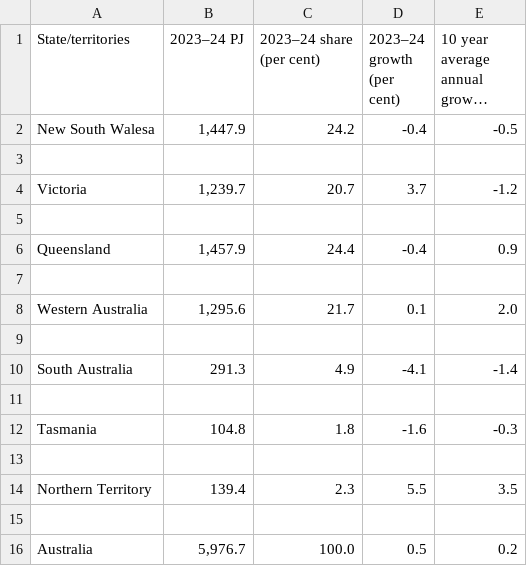
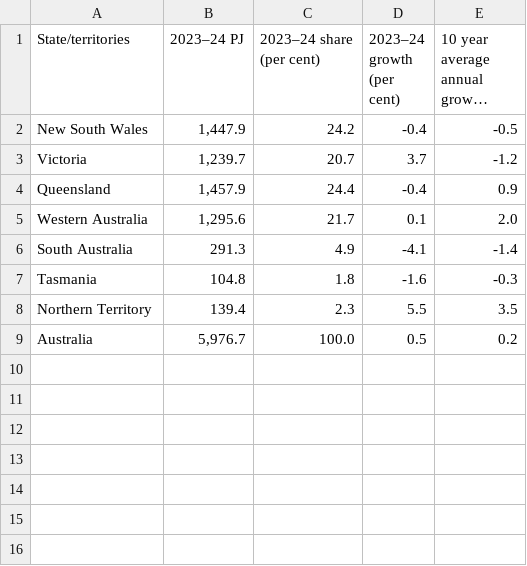
Before and after one commit to luccadfoli/FIT3179, a CSV file: electricity_by_state.csv, drawn as a sheet; long unchanged cells end in …; the diff names each change by its address in the sheet, - before the commit and + after, or states it on an @@ line.

Commit message:
Update electricity_by_state.csv

```diff
--- a/electricity_by_state.csv
+++ b/electricity_by_state.csv
-A2 (State/territories): New South Walesa
+A2 (State/territories): New South Wales
-row 3: (empty)
-row 5: (empty)
-row 7: (empty)
-row 9: (empty)
-row 11: (empty)
-row 13: (empty)
-row 15: (empty)
```
